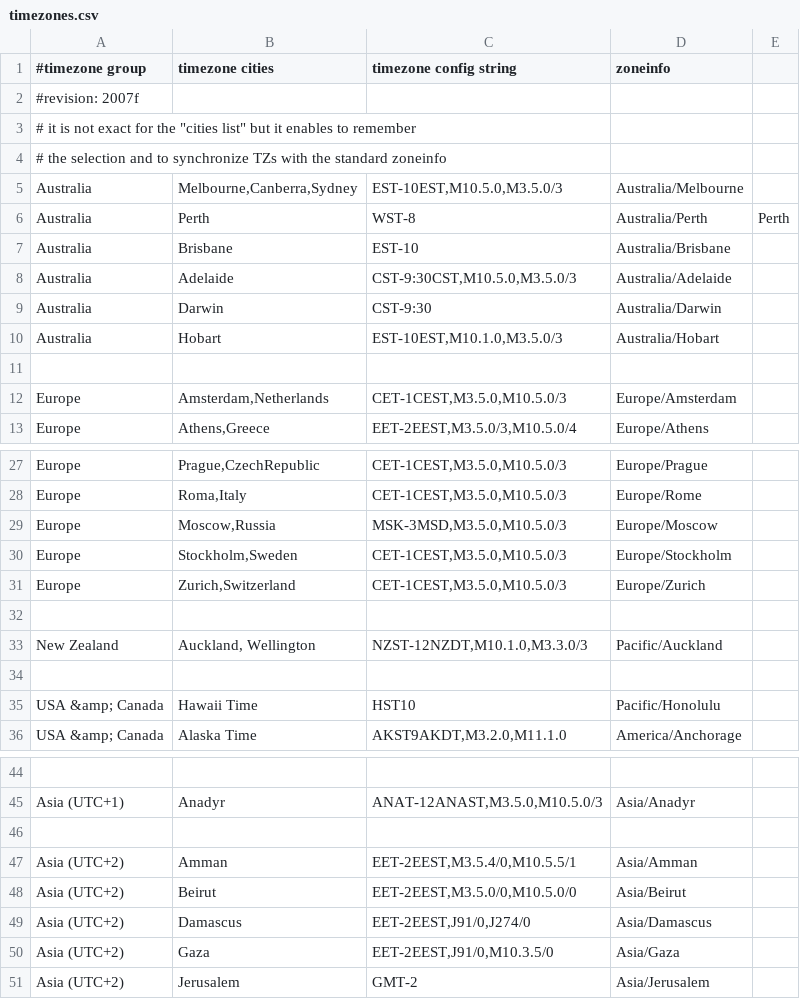
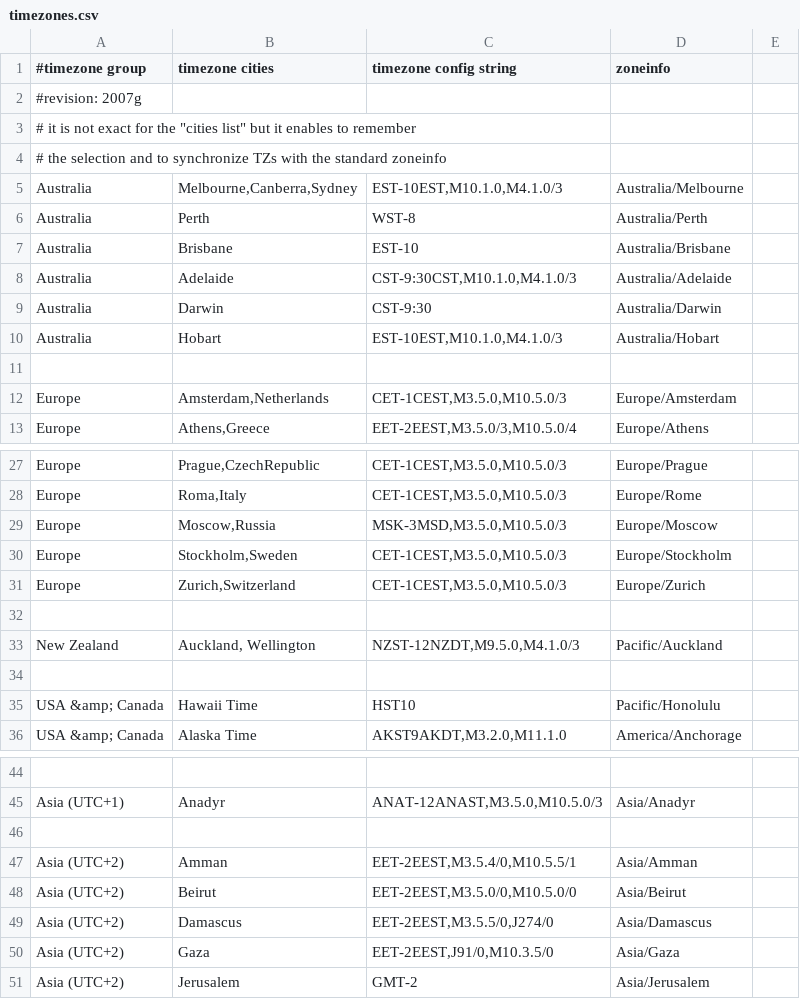
Before and after one commit to yanson694/x-wrt, a CSV file: package/webif/files/usr/lib/webif/timezones.csv, drawn as a sheet; only a part is shown, gaps mark what is left out.

Commit message:
update TZ data

```diff
--- a/package/webif/files/usr/lib/webif/timezones.csv
+++ b/package/webif/files/usr/lib/webif/timezones.csv
@@ -1,11 +1,11 @@
 #timezone group	timezone cities	timezone config string	zoneinfo
-#revision: 2007f
+#revision: 2007g
 #  it is not exact for the "cities list" but it enables to remember
 #  the selection and to synchronize TZs with the standard zoneinfo
-Australia	Melbourne,Canberra,Sydney	EST-10EST,M10.5.0,M3.5.0/3	Australia/Melbourne
-Australia	Perth	WST-8	Australia/Perth	Perth
+Australia	Melbourne,Canberra,Sydney	EST-10EST,M10.1.0,M4.1.0/3	Australia/Melbourne
+Australia	Perth	WST-8	Australia/Perth
 Australia	Brisbane	EST-10	Australia/Brisbane
-Australia	Adelaide	CST-9:30CST,M10.5.0,M3.5.0/3	Australia/Adelaide
+Australia	Adelaide	CST-9:30CST,M10.1.0,M4.1.0/3	Australia/Adelaide
 Australia	Darwin	CST-9:30	Australia/Darwin
-Australia	Hobart	EST-10EST,M10.1.0,M3.5.0/3	Australia/Hobart
+Australia	Hobart	EST-10EST,M10.1.0,M4.1.0/3	Australia/Hobart
 
@@ -32,3 +32,3 @@ Europe	Zurich,Switzerland	CET-1CEST,M3.5.0,M10.5.0/3	Europe/Zurich
 
-New Zealand	Auckland, Wellington	NZST-12NZDT,M10.1.0,M3.3.0/3	Pacific/Auckland
+New Zealand	Auckland, Wellington	NZST-12NZDT,M9.5.0,M4.1.0/3	Pacific/Auckland
 
@@ -48,3 +48,3 @@ Asia (UTC+2)	Amman	EET-2EEST,M3.5.4/0,M10.5.5/1	Asia/Amman
 Asia (UTC+2)	Beirut	EET-2EEST,M3.5.0/0,M10.5.0/0	Asia/Beirut
-Asia (UTC+2)	Damascus	EET-2EEST,J91/0,J274/0	Asia/Damascus
+Asia (UTC+2)	Damascus	EET-2EEST,M3.5.5/0,J274/0	Asia/Damascus
 Asia (UTC+2)	Gaza	EET-2EEST,J91/0,M10.3.5/0	Asia/Gaza
```
